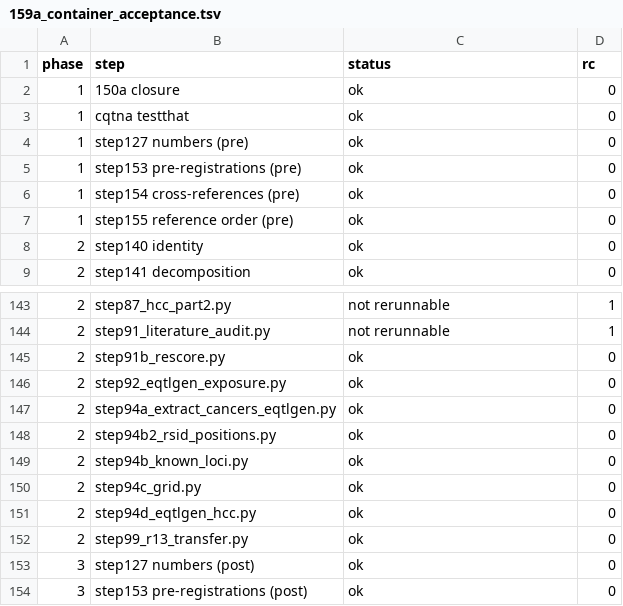
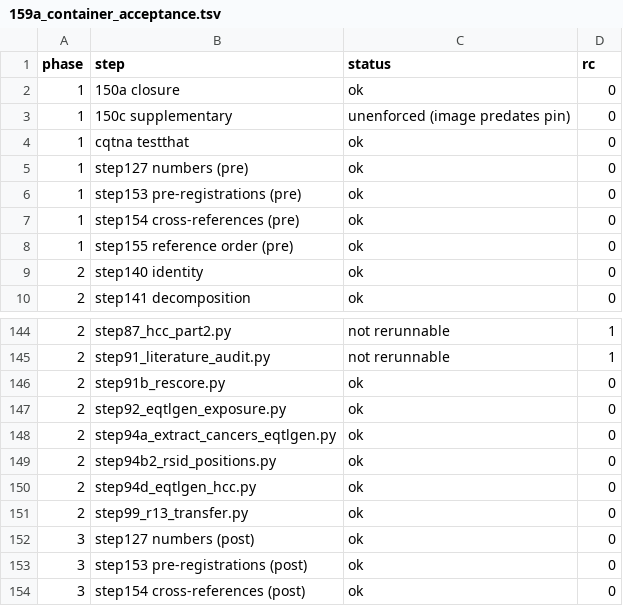
Before and after one commit to tangrzh3/cqtna-audit, a TSV file: 159a_container_acceptance.tsv, drawn as a sheet; only a part is shown, gaps mark what is left out; the shorter side is filled out with more unchanged rows.

```diff
--- a/159a_container_acceptance.tsv
+++ b/159a_container_acceptance.tsv
@@ -2,2 +2,3 @@ phase	step	status	rc
 1	150a closure	ok	0
+1	150c supplementary	unenforced (image predates pin)	0
 1	cqtna testthat	ok	0
@@ -148,4 +149,2 @@ phase	step	status	rc
 2	step94b2_rsid_positions.py	ok	0
-2	step94b_known_loci.py	ok	0
-2	step94c_grid.py	ok	0
 2	step94d_eqtlgen_hcc.py	ok	0
```
Also changed, not shown: 110a_benchmark_candidates.tsv, 121c_distance_distribution.tsv, 10 other files.
